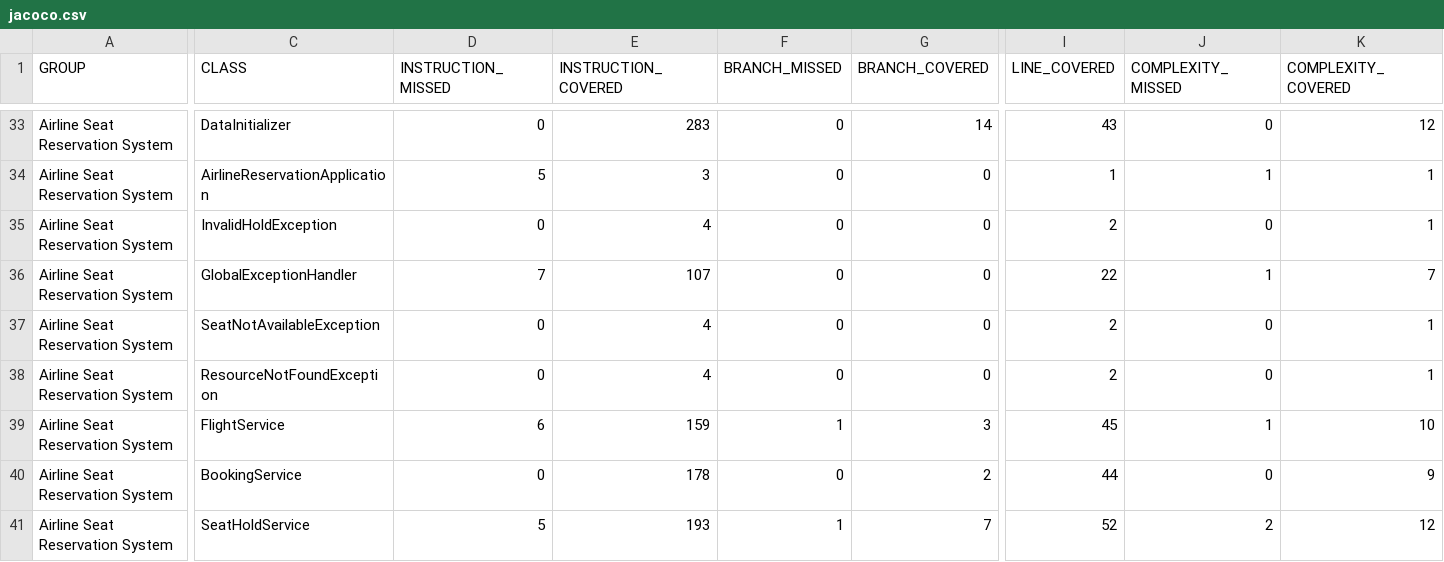
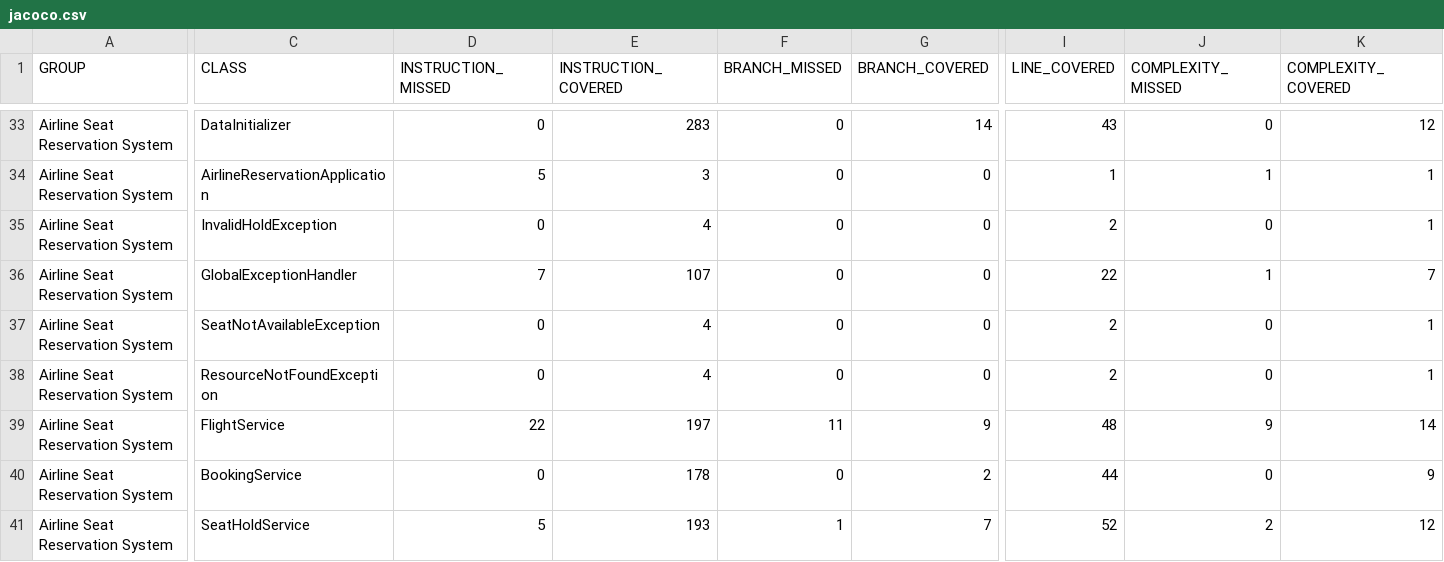
Before and after one commit to newjavaonemahesh/airesneat, a CSV file: airline-reservation/target/site/jacoco/jacoco.csv, drawn as a sheet; only a part is shown, gaps mark what is left out; the diff covers the shown part only; the diff names each change by its address in the sheet, - before the commit and + after, or states it on an @@ line.

```diff
--- a/airline-reservation/target/site/jacoco/jacoco.csv
+++ b/airline-reservation/target/site/jacoco/jacoco.csv
-D39 (INSTRUCTION_MISSED): 6
+D39 (INSTRUCTION_MISSED): 22
-E39 (INSTRUCTION_COVERED): 159
+E39 (INSTRUCTION_COVERED): 197
-F39 (BRANCH_MISSED): 1
+F39 (BRANCH_MISSED): 11
-G39 (BRANCH_COVERED): 3
+G39 (BRANCH_COVERED): 9
-I39 (LINE_COVERED): 45
+I39 (LINE_COVERED): 48
-J39 (COMPLEXITY_MISSED): 1
+J39 (COMPLEXITY_MISSED): 9
-K39 (COMPLEXITY_COVERED): 10
+K39 (COMPLEXITY_COVERED): 14
```
Also changed, not shown: 1 edited cell elsewhere in this file, 36 other files.
